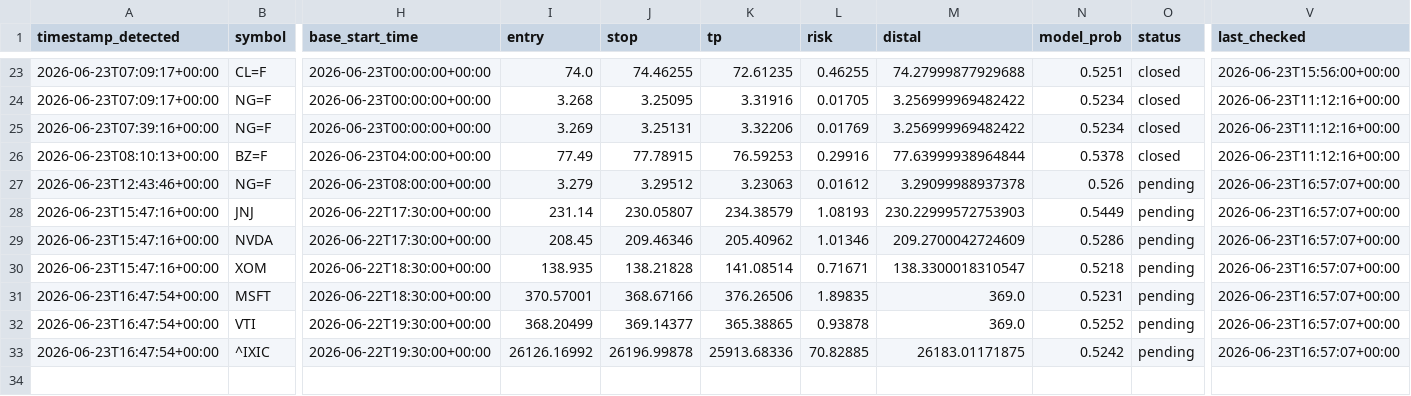
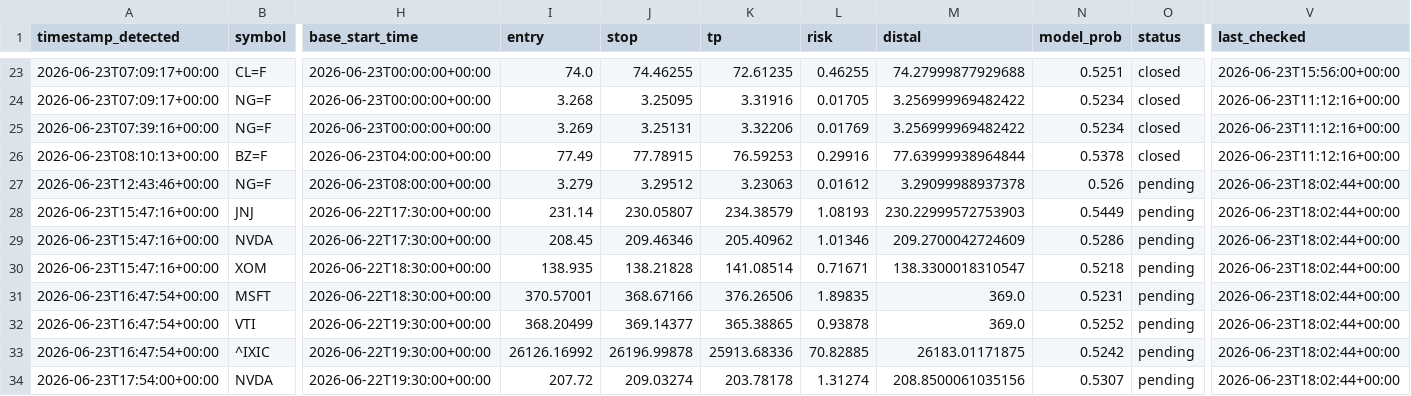
Before and after one commit to anabil-muthmercapital/S-D-learning, a CSV file: data/forward_signals.csv, drawn as a sheet; only a part is shown, gaps mark what is left out; rows hold the shown columns only; the diff covers the shown part only; the diff names each change by its address in the sheet, - before the commit and + after, or states it on an @@ line.

```diff
--- a/data/forward_signals.csv
+++ b/data/forward_signals.csv
-V27:V33 (last_checked): 2026-06-23T16:57:07+00:00
+V27:V33 (last_checked): 2026-06-23T18:02:44+00:00
+row 34: 2026-06-23T17:54:00+00:00 | NVDA | 2026-06-22T19:30:00+00:00 | 207.72 | 209.03274 | 203.78178 | 1.31274 | 208.8500061035156 | 0.5307 | pending | 2026-06-23T18:02:44+00:00
```
Also changed, not shown: 12 edited cells elsewhere in this file.
